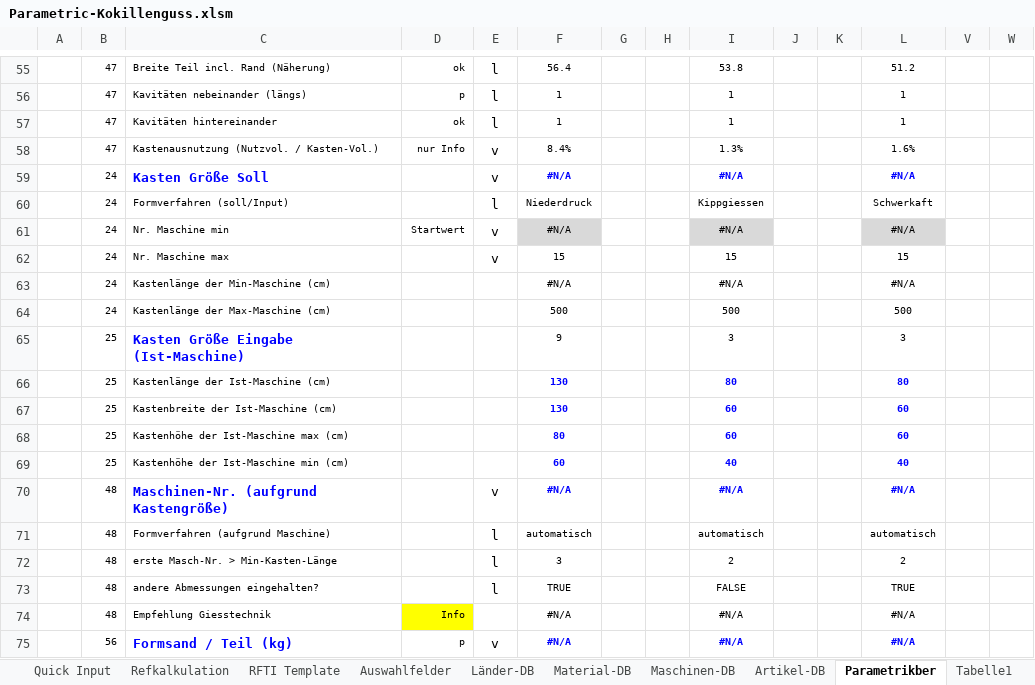
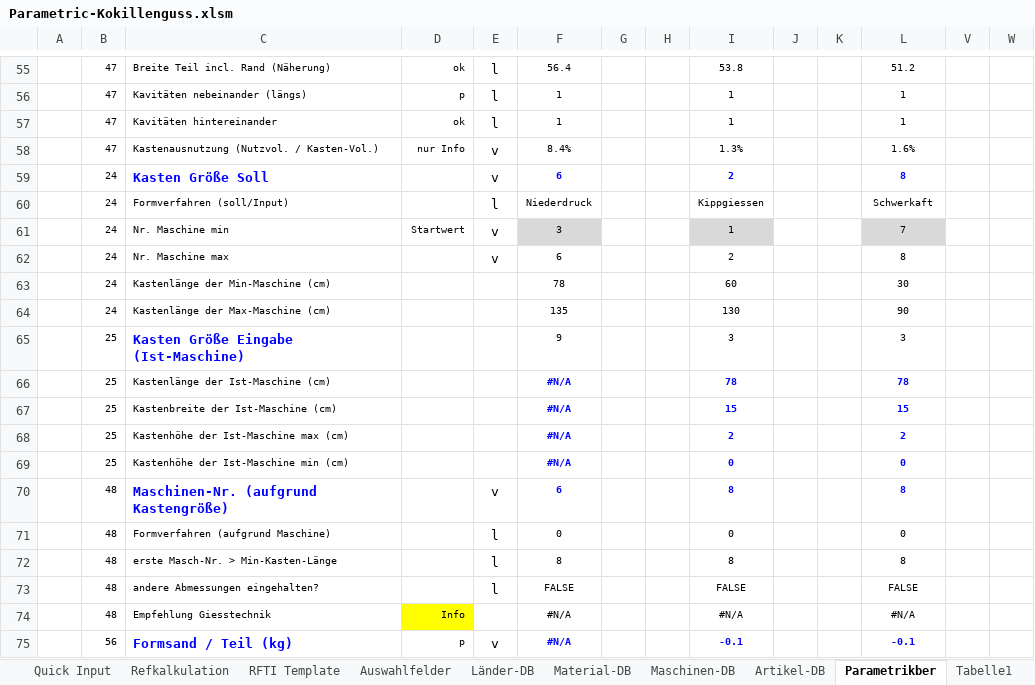
Before and after one commit to sd-ra/GussKalk, an Excel workbook: Excel/Parametric-Kokillenguss.xlsm, sheet Parametrikber, drawn as a sheet; only a part is shown, gaps mark what is left out; values as stored, in another font and other column widths than the file's, no borders; 2 other sheets too large or unreadable and not compared; removed rows and columns are numbered as before the commit, all else as after; rows hold the shown columns only; the diff covers the shown part only; the diff names each change by its address in the sheet, - before the commit and + after, or states it on an @@ line.

```diff
--- a/Excel/Parametric-Kokillenguss.xlsm (sheet Parametrikber)
+++ b/Excel/Parametric-Kokillenguss.xlsm (sheet Parametrikber)
-F59: #N/A
+F59: 6
-I59: #N/A
+I59: 2
-L59: #N/A
+L59: 8
-F61: #N/A
+F61: 3
-I61: #N/A
+I61: 1
-L61: #N/A
+L61: 7
-F62: 15
+F62: 6
-I62: 15
+I62: 2
-L62: 15
+L62: 8
-row 63:  | 24 | Kastenlänge der Min-Maschine (cm) |  |  | #N/A |  |  | #N/A |  |  | #N/A
-row 64:  | 24 | Kastenlänge der Max-Maschine (cm) |  |  | 500 |  |  | 500 |  |  | 500
+row 63:  | 24 | Kastenlänge der Min-Maschine (cm) |  |  | 78 |  |  | 60 |  |  | 30
+row 64:  | 24 | Kastenlänge der Max-Maschine (cm) |  |  | 135 |  |  | 130 |  |  | 90
-row 66:  | 25 | Kastenlänge der Ist-Maschine (cm) |  |  | 130 |  |  | 80 |  |  | 80
-row 67:  | 25 | Kastenbreite der Ist-Maschine (cm) |  |  | 130 |  |  | 60 |  |  | 60
-row 68:  | 25 | Kastenhöhe der Ist-Maschine max (cm) |  |  | 80 |  |  | 60 |  |  | 60
-row 69:  | 25 | Kastenhöhe der Ist-Maschine min (cm) |  |  | 60 |  |  | 40 |  |  | 40
-row 70:  | 48 | Maschinen-Nr. (aufgrund Kastengröße) |  | v | #N/A |  |  | #N/A |  |  | #N/A
-row 71:  | 48 | Formverfahren (aufgrund Maschine) |  | l | automatisch |  |  | automatisch |  |  | automatisch
-row 72:  | 48 | erste Masch-Nr. > Min-Kasten-Länge |  | l | 3 |  |  | 2 |  |  | 2
+row 66:  | 25 | Kastenlänge der Ist-Maschine (cm) |  |  | #N/A |  |  | 78 |  |  | 78
+row 67:  | 25 | Kastenbreite der Ist-Maschine (cm) |  |  | #N/A |  |  | 15 |  |  | 15
+row 68:  | 25 | Kastenhöhe der Ist-Maschine max (cm) |  |  | #N/A |  |  | 2 |  |  | 2
+row 69:  | 25 | Kastenhöhe der Ist-Maschine min (cm) |  |  | #N/A |  |  | 0 |  |  | 0
+row 70:  | 48 | Maschinen-Nr. (aufgrund Kastengröße) |  | v | 6 |  |  | 8 |  |  | 8
+row 71:  | 48 | Formverfahren (aufgrund Maschine) |  | l | 0 |  |  | 0 |  |  | 0
+row 72:  | 48 | erste Masch-Nr. > Min-Kasten-Länge |  | l | 8 |  |  | 8 |  |  | 8
-F73: TRUE
+F73: FALSE
-L73: TRUE
+L73: FALSE
-I75: #N/A
+I75: -0.1
-L75: #N/A
+L75: -0.1
```
Also changed, not shown: 1 added row, 1 removed row, 36 edited cells and cell formats elsewhere in this sheet, sheet Maschinen-DB, sheet Charts, sheet Refkalkulation, sheet Länder-DB, formulas that keep their value, hidden cells, charts or pictures.
